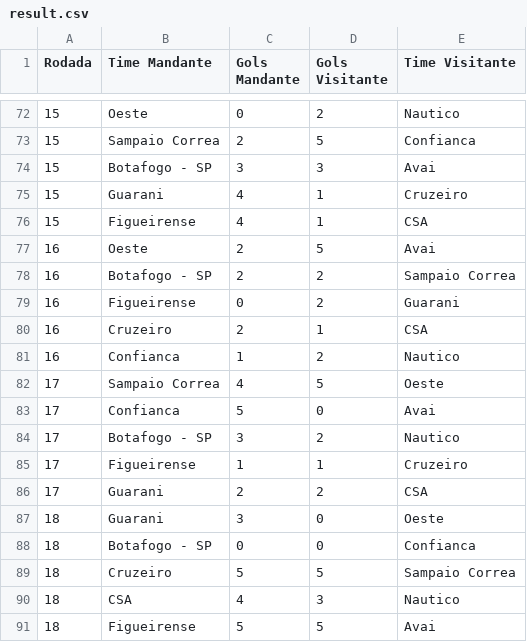
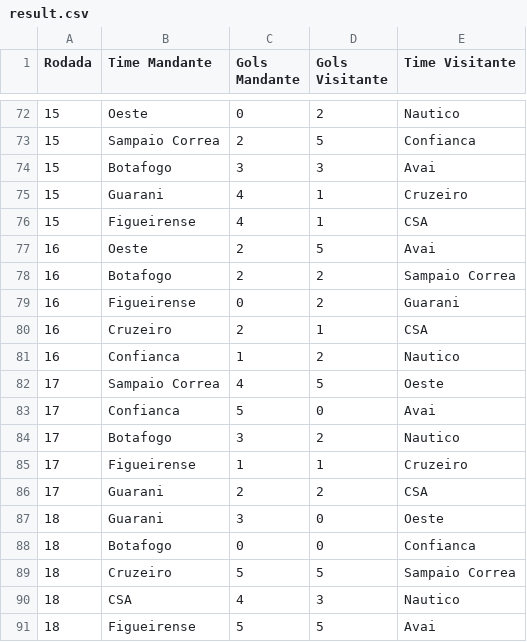
Before and after one commit to IMendelN/RP3G4, a CSV file: Entrega 2/src/Championship/database/result.csv, drawn as a sheet; only a part is shown, gaps mark what is left out; the diff covers the shown part only.

```diff
--- a/Entrega 2/src/Championship/database/result.csv
+++ b/Entrega 2/src/Championship/database/result.csv
@@ -73,3 +73,3 @@ Rodada;Time Mandante;Gols Mandante;Gols Visitante;Time Visitante
 15;Sampaio Correa;2;5;Confianca
-15;Botafogo - SP;3;3;Avai
+15;Botafogo;3;3;Avai
 15;Guarani;4;1;Cruzeiro
@@ -77,3 +77,3 @@ Rodada;Time Mandante;Gols Mandante;Gols Visitante;Time Visitante
 16;Oeste;2;5;Avai
-16;Botafogo - SP;2;2;Sampaio Correa
+16;Botafogo;2;2;Sampaio Correa
 16;Figueirense;0;2;Guarani
@@ -83,3 +83,3 @@ Rodada;Time Mandante;Gols Mandante;Gols Visitante;Time Visitante
 17;Confianca;5;0;Avai
-17;Botafogo - SP;3;2;Nautico
+17;Botafogo;3;2;Nautico
 17;Figueirense;1;1;Cruzeiro
@@ -87,3 +87,3 @@ Rodada;Time Mandante;Gols Mandante;Gols Visitante;Time Visitante
 18;Guarani;3;0;Oeste
-18;Botafogo - SP;0;0;Confianca
+18;Botafogo;0;0;Confianca
 18;Cruzeiro;5;5;Sampaio Correa
```
Also changed, not shown: 14 edited cells elsewhere in this file, 4 other files.
